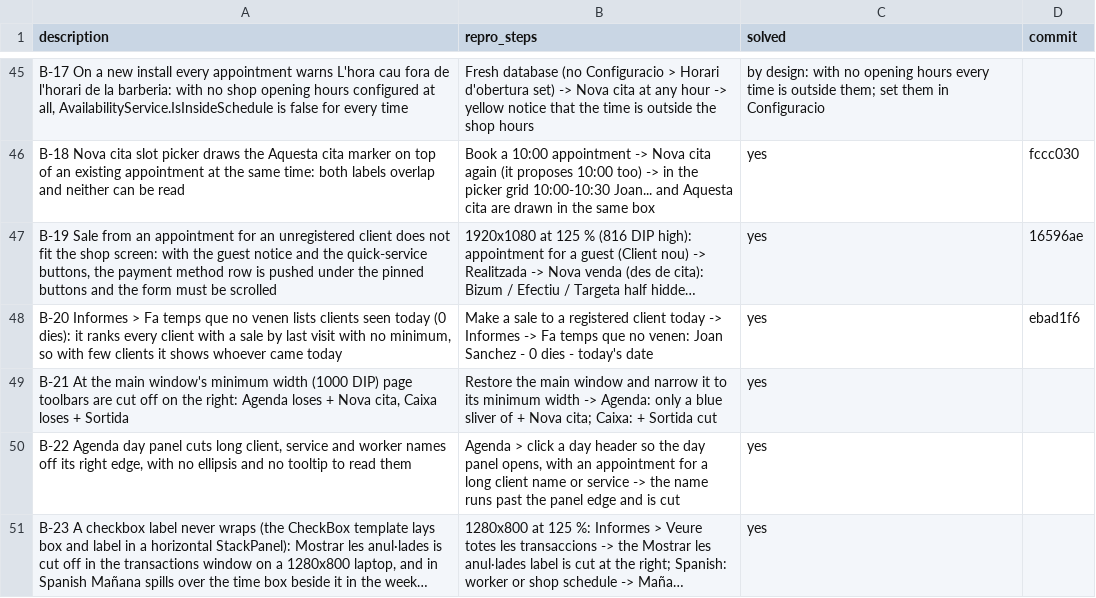
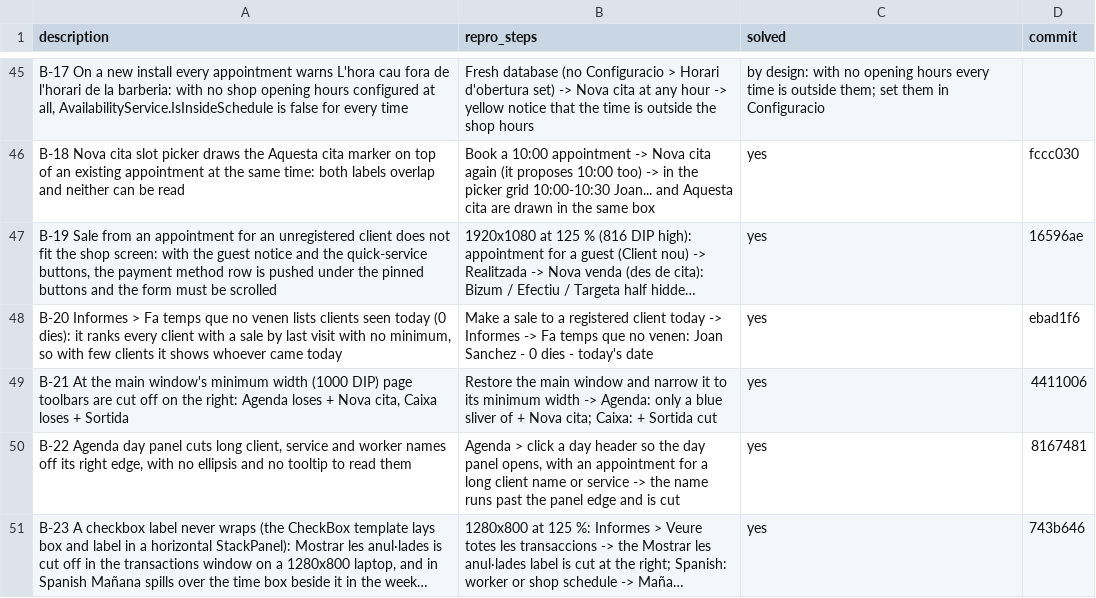
Before and after one commit to danielhoyosceldran/eva-gest, a CSV file: bugs.csv, drawn as a sheet; only a part is shown, gaps mark what is left out; long unchanged cells end in …; the diff names each change by its address in the sheet, - before the commit and + after, or states it on an @@ line.

```diff
--- a/bugs.csv
+++ b/bugs.csv
-D49 (commit): (empty)
+D49 (commit): 4411006
-D50 (commit): (empty)
+D50 (commit): 8167481
-D51 (commit): (empty)
+D51 (commit): 743b646
```
